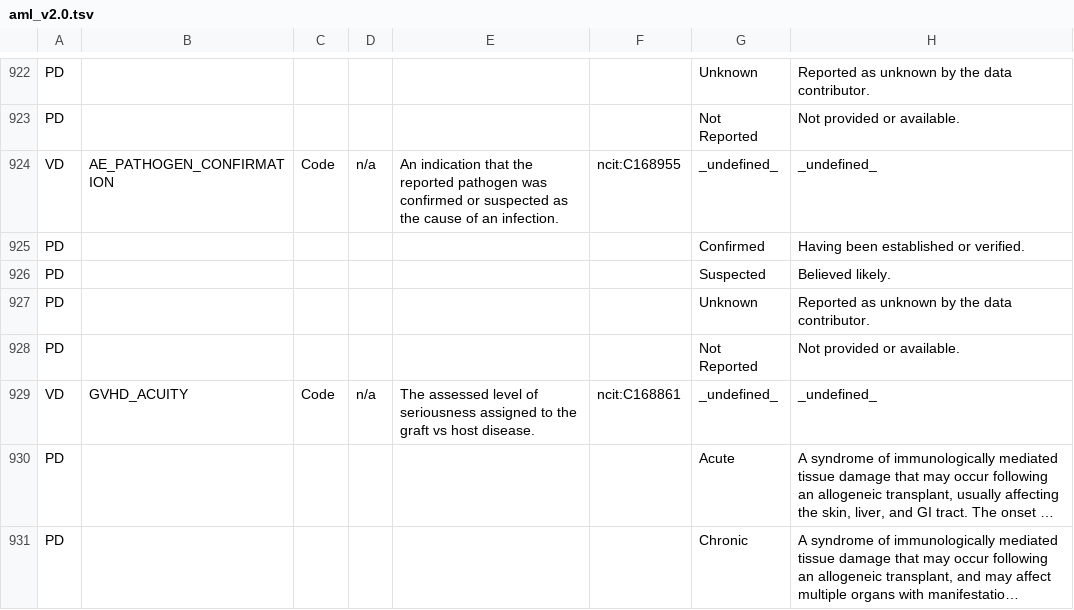
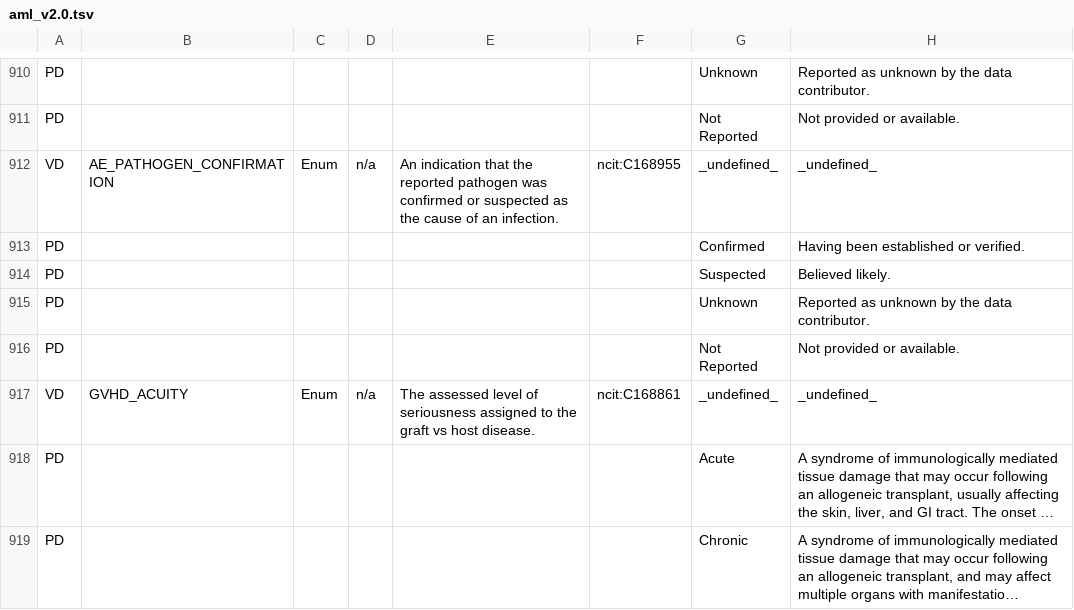
Before and after one commit to chicagopcdc/d4cg-modeling, a TSV file: pcdc/aml/aml_v2.0/aml_v2.0.tsv, drawn as a sheet; only a part is shown, gaps mark what is left out; long unchanged cells end in …; addresses are those after the commit; the diff covers the shown part only; the diff names each change by its address in the sheet, - before the commit and + after, or states it on an @@ line.

```diff
--- a/pcdc/aml/aml_v2.0/aml_v2.0.tsv
+++ b/pcdc/aml/aml_v2.0/aml_v2.0.tsv
-C912: Code
+C912: Enum
-C917: Code
+C917: Enum
```
Also changed, not shown: 1 added row, 13 removed rows and 70 edited cells elsewhere in this file, 3 other files.
